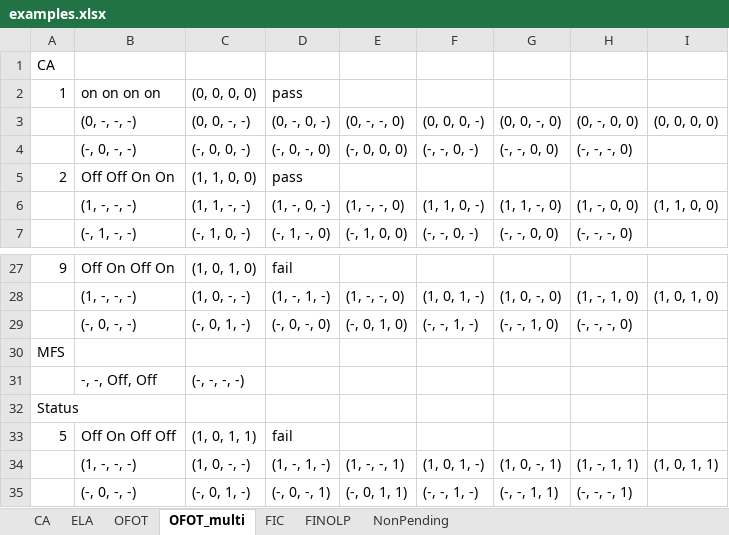
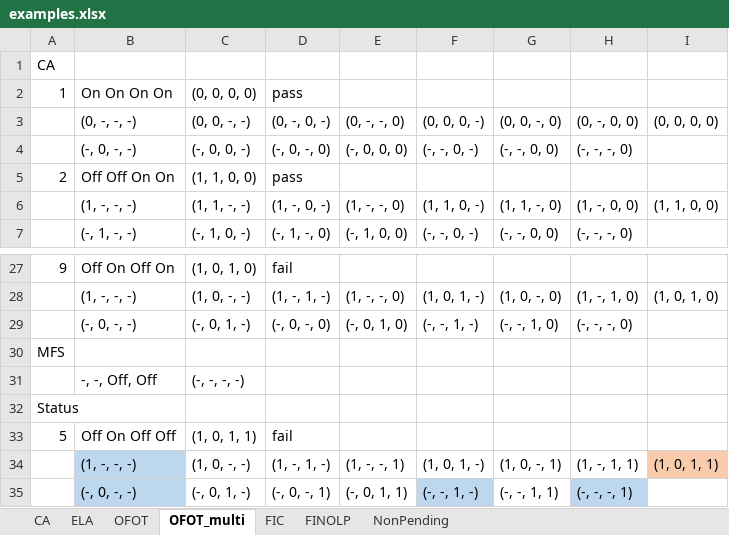
Before and after one commit to niuxintao/pending, an Excel workbook: examples.xlsx, sheet OFOT_multi, drawn as a sheet; only a part is shown, gaps mark what is left out; values as stored, in another font and other column widths than the file's, no borders; the diff names each change by its address in the sheet, - before the commit and + after, or states it on an @@ line.

```diff
--- a/examples.xlsx (sheet OFOT_multi)
+++ b/examples.xlsx (sheet OFOT_multi)
-B2: on on on on
+B2: On On On On
-B34:B35 fill: none
+B34:B35 fill: #BDD7EE
-I34 fill: none
+I34 fill: #F8CBAD
-F35 fill: none
+F35 fill: #BDD7EE
-H35 fill: none
+H35 fill: #BDD7EE
```
Also changed, not shown: sheet NonPending, sheet CA, sheet FINOLP, sheet FIC, sheet OFOT.
